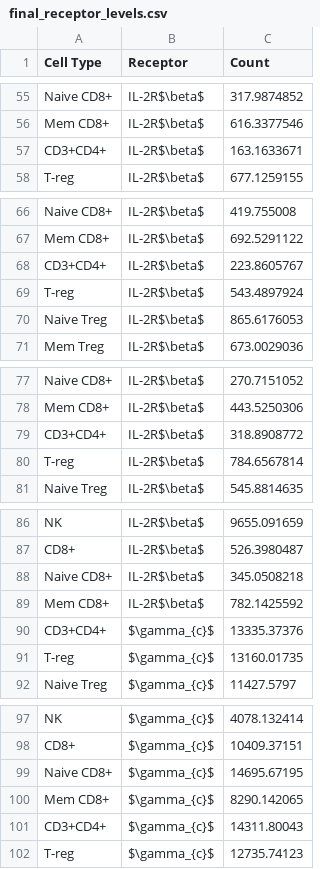
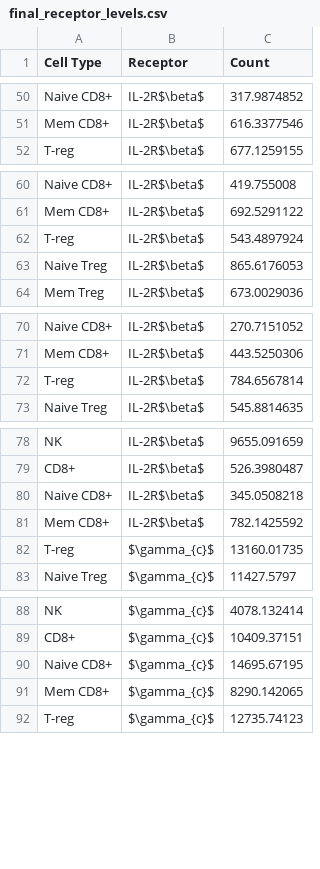
Before and after one commit to meyer-lab/gc-cytokines, a CSV file: ckine/data/final_receptor_levels.csv, drawn as a sheet; only a part is shown, gaps mark what is left out; the diff covers the shown part only; the diff names each change by its address in the sheet, - before the commit and + after, or states it on an @@ line.

```diff
--- a/ckine/data/final_receptor_levels.csv
+++ b/ckine/data/final_receptor_levels.csv
-row 57: CD3+CD4+ | IL-2R$\beta$ | 163.1633671
-row 68: CD3+CD4+ | IL-2R$\beta$ | 223.8605767
-row 79: CD3+CD4+ | IL-2R$\beta$ | 318.8908772
-row 90: CD3+CD4+ | $\gamma_{c}$ | 13335.37376
-row 101: CD3+CD4+ | $\gamma_{c}$ | 14311.80043
```
Also changed, not shown: 10 removed rows elsewhere in this file, ckine/data/pSTAT_data.csv, 6 other files.
